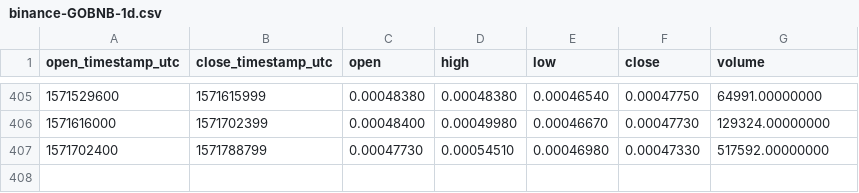
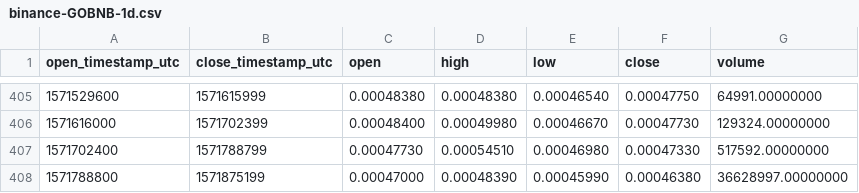
Before and after one commit to cryptobigbro/binance-GOBNB, a CSV file: binance-GOBNB-1d.csv, drawn as a sheet; only a part is shown, gaps mark what is left out; the diff names each change by its address in the sheet, - before the commit and + after, or states it on an @@ line.

```diff
--- a/binance-GOBNB-1d.csv
+++ b/binance-GOBNB-1d.csv
+row 408: 1571788800 | 1571875199 | 0.00047000 | 0.00048390 | 0.00045990 | 0.00046380 | 36628997.00000000
```
Also changed, not shown: binance-GOBNB-1h.csv, binance-GOBNB-1w.csv.
